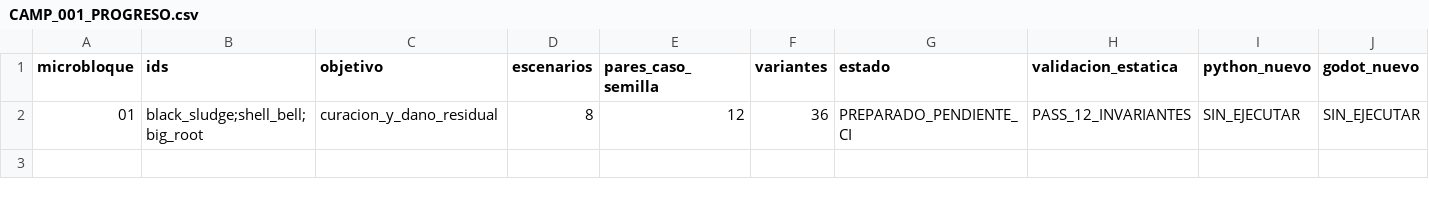
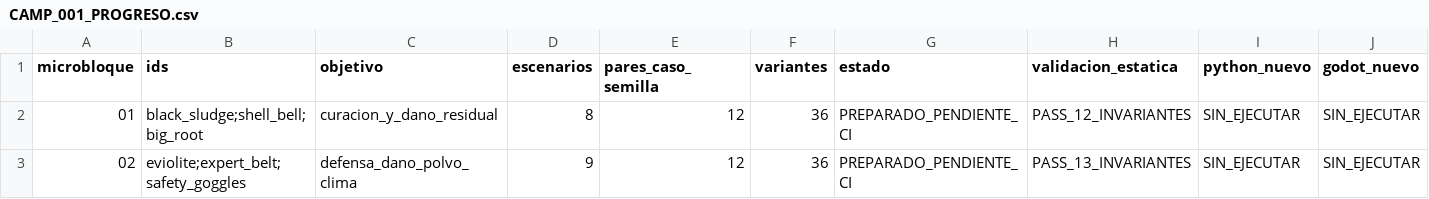
Before and after one commit to danielmariabardillo1412-creator/pokemon-calvo-, a CSV file: docs/coordination/items_parallel_v1/reports/W01/CAMP_001_PROGRESO.csv, drawn as a sheet; only a part is shown; rows hold the shown columns only; the diff names each change by its address in the sheet, - before the commit and + after, or states it on an @@ line.

Commit message:
docs(W01): registrar progreso 02 y preservar 01

```diff
--- a/docs/coordination/items_parallel_v1/reports/W01/CAMP_001_PROGRESO.csv
+++ b/docs/coordination/items_parallel_v1/reports/W01/CAMP_001_PROGRESO.csv
+row 3: 02 | eviolite;expert_belt;safety_goggles | defensa_dano_polvo_clima | 9 | 12 | 36 | PREPARADO_PENDIENTE_CI | PASS_13_INVARIANTES | SIN_EJECUTAR | SIN_EJECUTAR
```
